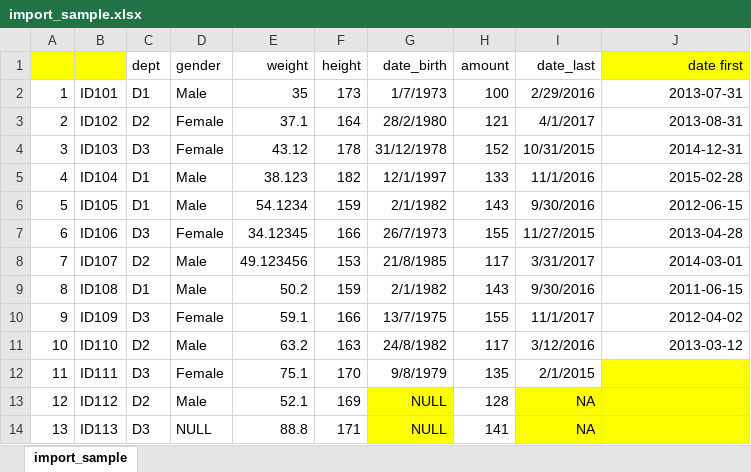
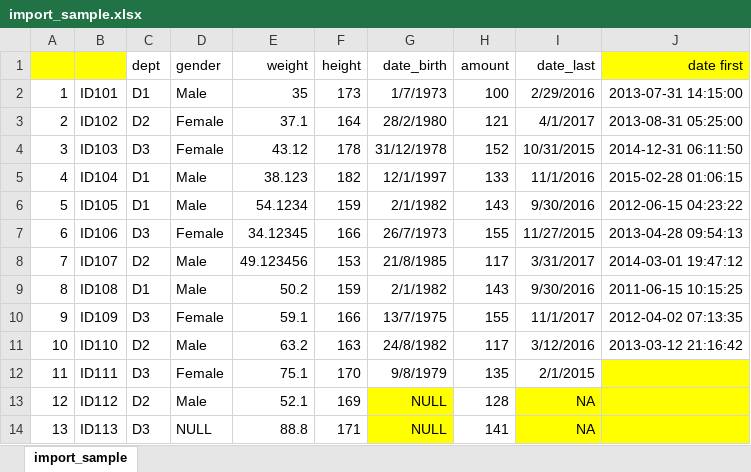
Before and after one commit to yongks/biz_tech_analytics_r, an Excel workbook: datasets/import_sample.xlsx, sheet import_sample, drawn as a sheet; values as stored, in another font and other column widths than the file's, no borders; the diff names each change by its address in the sheet, - before the commit and + after, or states it on an @@ line.

```diff
--- a/datasets/import_sample.xlsx (sheet import_sample)
+++ b/datasets/import_sample.xlsx (sheet import_sample)
-J2 (date first): 2013-07-31
+J2 (date first): 2013-07-31 14:15:00
-J3 (date first): 2013-08-31
+J3 (date first): 2013-08-31 05:25:00
-J4 (date first): 2014-12-31
+J4 (date first): 2014-12-31 06:11:50
-J5 (date first): 2015-02-28
+J5 (date first): 2015-02-28 01:06:15
-J6 (date first): 2012-06-15
+J6 (date first): 2012-06-15 04:23:22
-J7 (date first): 2013-04-28
+J7 (date first): 2013-04-28 09:54:13
-J8 (date first): 2014-03-01
+J8 (date first): 2014-03-01 19:47:12
-J9 (date first): 2011-06-15
+J9 (date first): 2011-06-15 10:15:25
-J10 (date first): 2012-04-02
+J10 (date first): 2012-04-02 07:13:35
-J11 (date first): 2013-03-12
+J11 (date first): 2013-03-12 21:16:42
```
Also changed, not shown: 2 other files.
